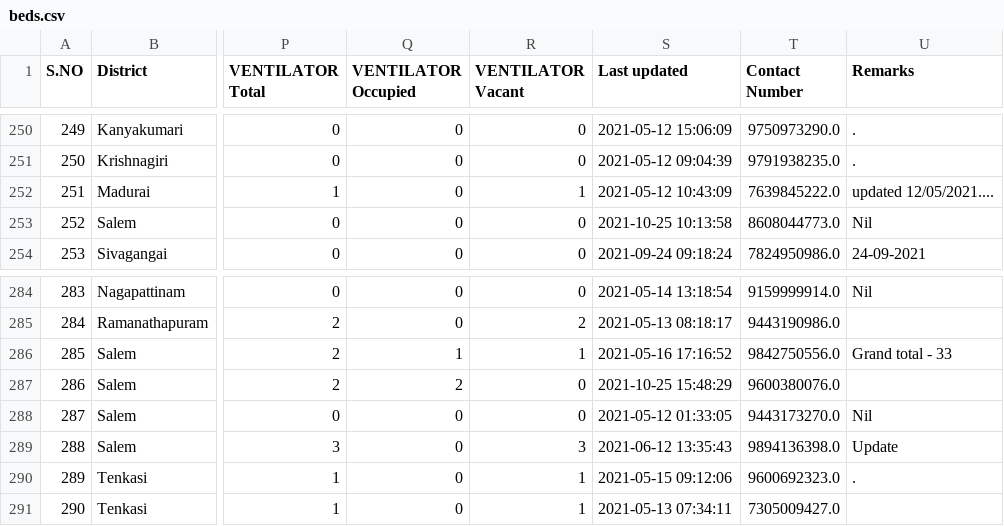
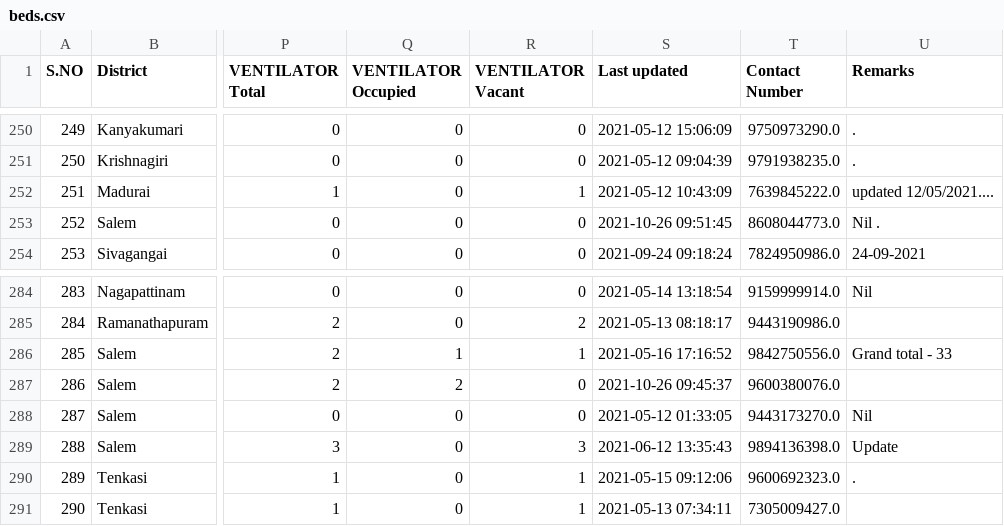
Before and after one commit to stopcoronatn/stopcoronatn.github.io, a CSV file: data/beds.csv, drawn as a sheet; only a part is shown, gaps mark what is left out; the diff names each change by its address in the sheet, - before the commit and + after, or states it on an @@ line.

```diff
--- a/data/beds.csv
+++ b/data/beds.csv
-S253 (Last updated): 2021-10-25 10:13:58
+S253 (Last updated): 2021-10-26 09:51:45
-U253 (Remarks): Nil
+U253 (Remarks): Nil .
-S287 (Last updated): 2021-10-25 15:48:29
+S287 (Last updated): 2021-10-26 09:45:37
```
